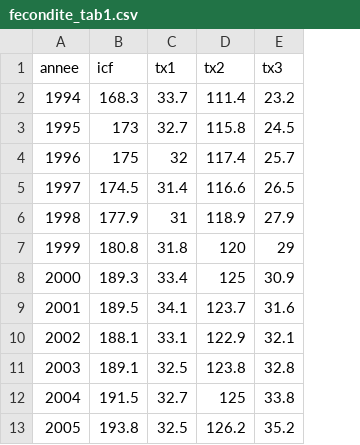
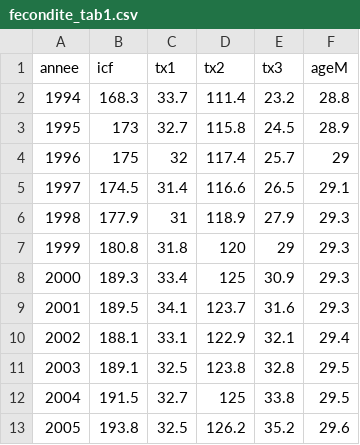
Before and after one commit to mthevenin/tssp, a CSV file: naissances_fecondite/fecondite_tab1.csv, drawn as a sheet; only a part is shown; the diff names each change by its address in the sheet, - before the commit and + after, or states it on an @@ line.

Commit message:
maj 24-07-2025

```diff
--- a/naissances_fecondite/fecondite_tab1.csv
+++ b/naissances_fecondite/fecondite_tab1.csv
+column F (ageM), rows 2-13: 28.8 | 28.9 | 29 | 29.1 | 29.3 | 29.3 | 29.3 | 29.3 | 29.4 | 29.5 | 29.5 | 29.6
```
